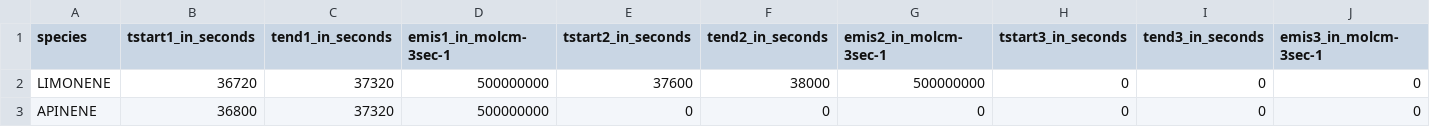
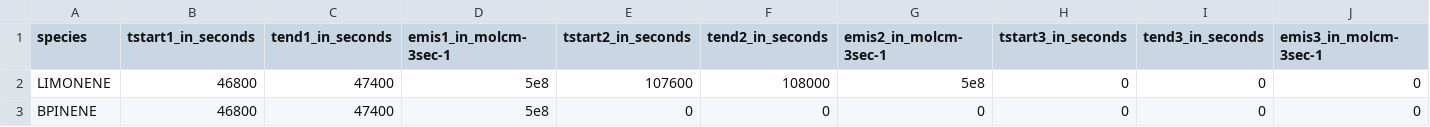
Before and after one commit to rs028/MBM-Flex, a CSV file: config/mr_room_emis_params_3.csv, drawn as a sheet; only a part is shown; the diff names each change by its address in the sheet, - before the commit and + after, or states it on an @@ line.

Commit message:
Diversify config csv files

```diff
--- a/config/mr_room_emis_params_3.csv
+++ b/config/mr_room_emis_params_3.csv
-B2 (tstart1_in_seconds): 36720
+B2 (tstart1_in_seconds): 46800
-C2:C3 (tend1_in_seconds): 37320
+C2:C3 (tend1_in_seconds): 47400
-D2:D3 (emis1_in_molcm-3sec-1): 500000000
+D2:D3 (emis1_in_molcm-3sec-1): 5e8
-E2 (tstart2_in_seconds): 37600
+E2 (tstart2_in_seconds): 107600
-F2 (tend2_in_seconds): 38000
+F2 (tend2_in_seconds): 108000
-G2 (emis2_in_molcm-3sec-1): 500000000
+G2 (emis2_in_molcm-3sec-1): 5e8
-A3 (species): APINENE
+A3 (species): BPINENE
-B3 (tstart1_in_seconds): 36800
+B3 (tstart1_in_seconds): 46800
```
Also changed, not shown: config/mr_tcon_room_params.csv, config/mr_tvar_expos_params_1.csv, 2 other files.
